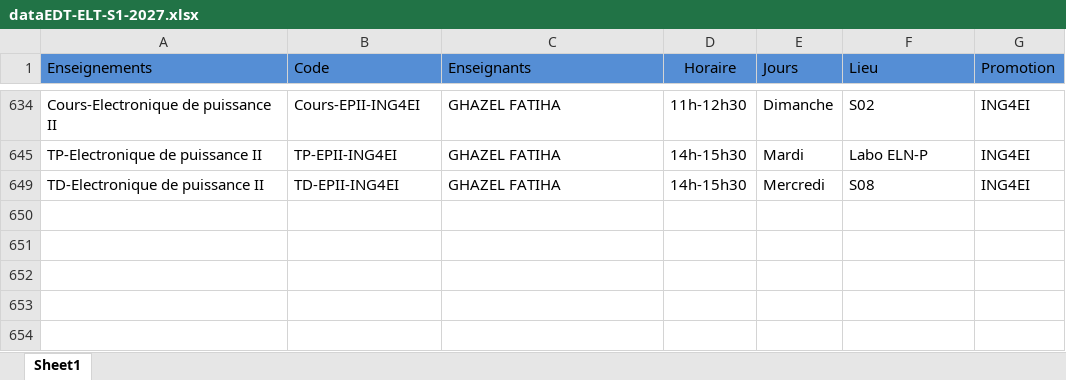
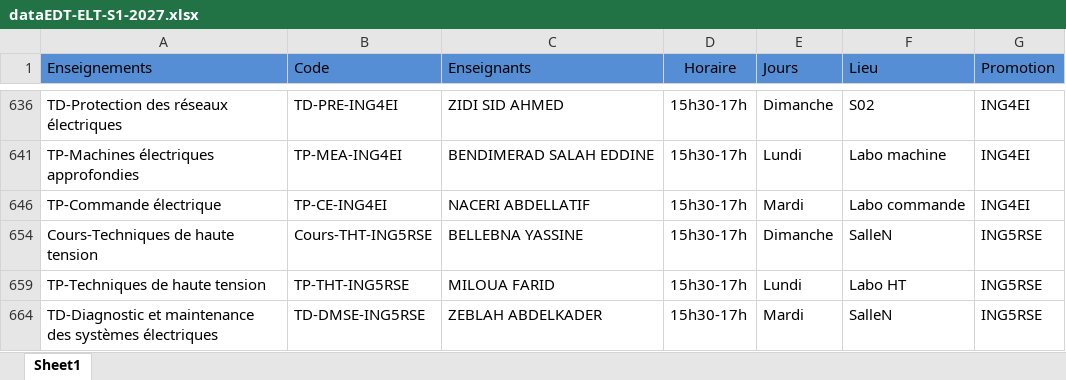
Before and after one commit to EDT-ELT-DEPARTMENT/Emplois-du-temps-2026-2027, an Excel workbook: dataEDT-ELT-S1-2027.xlsx, sheet Sheet1, drawn as a sheet; only a part is shown, gaps mark what is left out; values as stored, in another font and other column widths than the file's, no borders; removed rows and columns are numbered as before the commit, all else as after; the diff covers the shown part only; the diff names each change by its address in the sheet, - before the commit and + after, or states it on an @@ line.

Commit message:
Add files via upload

```diff
--- a/dataEDT-ELT-S1-2027.xlsx (sheet Sheet1)
+++ b/dataEDT-ELT-S1-2027.xlsx (sheet Sheet1)
-A636 (Enseignements): Cours-Electronique de puissance II
+A636 (Enseignements): TD-Protection des réseaux électriques
-B636 (Code): Cours-EPII-ING4EI
+B636 (Code): TD-PRE-ING4EI
-C636 (Enseignants): GHAZEL FATIHA
+C636 (Enseignants): ZIDI SID AHMED
-D636 (Horaire): 11h-12h30
+D636 (Horaire): 15h30-17h
+row 641: TP-Machines électriques approfondies | TP-MEA-ING4EI | BENDIMERAD SALAH EDDINE | 15h30-17h | Lundi | Labo machine | ING4EI
-A646 (Enseignements): TP-Electronique de puissance II
+A646 (Enseignements): TP-Commande électrique
-B646 (Code): TP-EPII-ING4EI
+B646 (Code): TP-CE-ING4EI
-C646 (Enseignants): GHAZEL FATIHA
+C646 (Enseignants): NACERI ABDELLATIF
-D646 (Horaire): 14h-15h30
+D646 (Horaire): 15h30-17h
-F646 (Lieu): Labo ELN-P
+F646 (Lieu): Labo commande
@@ row 649 hidden: TD-Electronique de puissance II | TD-EPII-ING4EI | GHAZEL FATIHA | 14h-15h30 | Mercredi | S08 | ING4EI @@
+row 654: Cours-Techniques de haute tension | Cours-THT-ING5RSE | BELLEBNA YASSINE | 15h30-17h | Dimanche | SalleN | ING5RSE
+row 659: TP-Techniques de haute tension | TP-THT-ING5RSE | MILOUA FARID | 15h30-17h | Lundi | Labo HT | ING5RSE
+row 664: TD-Diagnostic et maintenance des systèmes électriques | TD-DMSE-ING5RSE | ZEBLAH ABDELKADER | 15h30-17h | Mardi | SalleN | ING5RSE
```
Also changed, not shown: 99 added rows, 4 hidden or unhidden rows and 26 edited cells elsewhere in this sheet, hidden cells.
